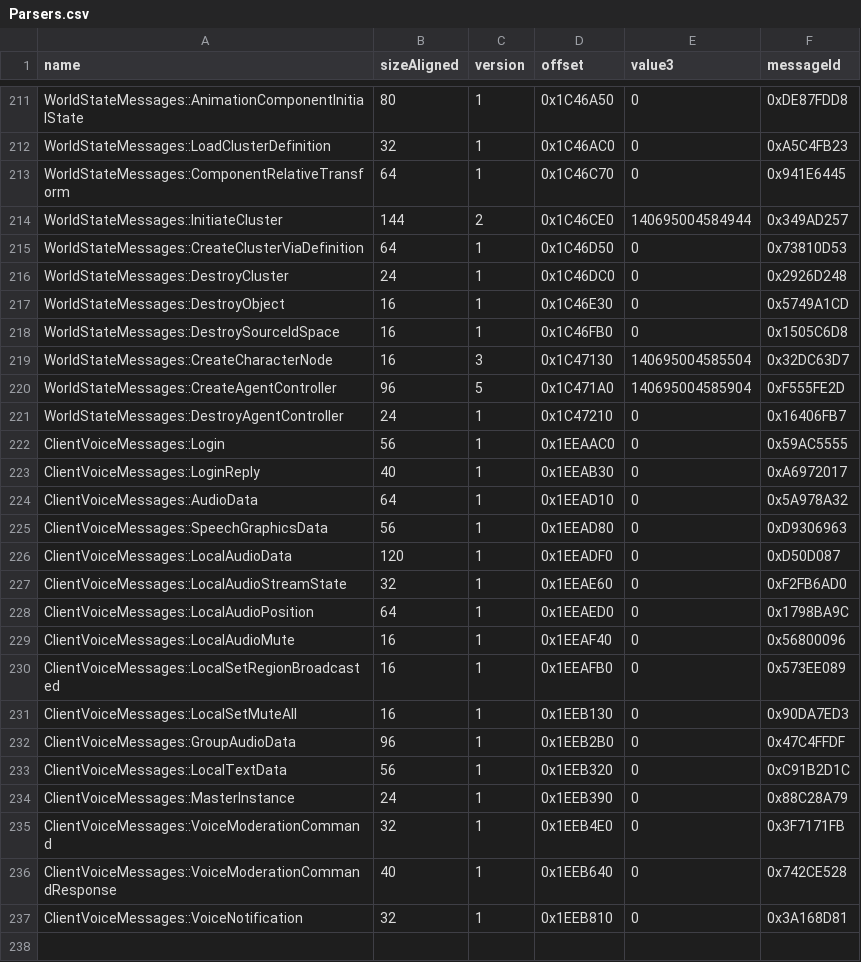
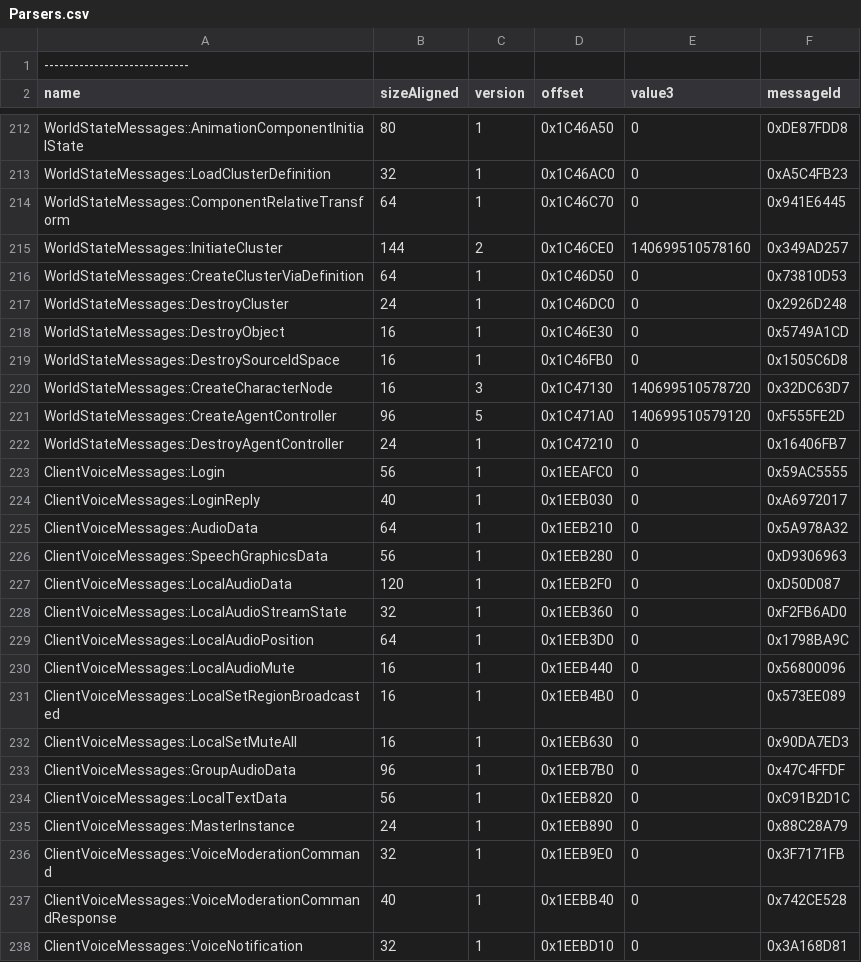
Before and after one commit to nooperation/SanHook, a CSV file: SanHook/Parsers.csv, drawn as a sheet; only a part is shown, gaps mark what is left out; the diff covers the shown part only.

```diff
--- a/SanHook/Parsers.csv
+++ b/SanHook/Parsers.csv
@@ -1 +1,2 @@
+-----------------------------
 name,sizeAligned,version,offset,value3,messageId
@@ -213,3 +214,3 @@ WorldStateMessages::LoadClusterDefinition,32,1,0x1C46AC0,0,0xA5C4FB23
 WorldStateMessages::ComponentRelativeTransform,64,1,0x1C46C70,0,0x941E6445
-WorldStateMessages::InitiateCluster,144,2,0x1C46CE0,140695004584944,0x349AD257
+WorldStateMessages::InitiateCluster,144,2,0x1C46CE0,140699510578160,0x349AD257
 WorldStateMessages::CreateClusterViaDefinition,64,1,0x1C46D50,0,0x73810D53
@@ -218,20 +219,20 @@ WorldStateMessages::DestroyObject,16,1,0x1C46E30,0,0x5749A1CD
 WorldStateMessages::DestroySourceIdSpace,16,1,0x1C46FB0,0,0x1505C6D8
-WorldStateMessages::CreateCharacterNode,16,3,0x1C47130,140695004585504,0x32DC63D7
-WorldStateMessages::CreateAgentController,96,5,0x1C471A0,140695004585904,0xF555FE2D
+WorldStateMessages::CreateCharacterNode,16,3,0x1C47130,140699510578720,0x32DC63D7
+WorldStateMessages::CreateAgentController,96,5,0x1C471A0,140699510579120,0xF555FE2D
 WorldStateMessages::DestroyAgentController,24,1,0x1C47210,0,0x16406FB7
-ClientVoiceMessages::Login,56,1,0x1EEAAC0,0,0x59AC5555
-ClientVoiceMessages::LoginReply,40,1,0x1EEAB30,0,0xA6972017
-ClientVoiceMessages::AudioData,64,1,0x1EEAD10,0,0x5A978A32
-ClientVoiceMessages::SpeechGraphicsData,56,1,0x1EEAD80,0,0xD9306963
-ClientVoiceMessages::LocalAudioData,120,1,0x1EEADF0,0,0xD50D087
-ClientVoiceMessages::LocalAudioStreamState,32,1,0x1EEAE60,0,0xF2FB6AD0
-ClientVoiceMessages::LocalAudioPosition,64,1,0x1EEAED0,0,0x1798BA9C
-ClientVoiceMessages::LocalAudioMute,16,1,0x1EEAF40,0,0x56800096
-ClientVoiceMessages::LocalSetRegionBroadcasted,16,1,0x1EEAFB0,0,0x573EE089
-ClientVoiceMessages::LocalSetMuteAll,16,1,0x1EEB130,0,0x90DA7ED3
-ClientVoiceMessages::GroupAudioData,96,1,0x1EEB2B0,0,0x47C4FFDF
-ClientVoiceMessages::LocalTextData,56,1,0x1EEB320,0,0xC91B2D1C
-ClientVoiceMessages::MasterInstance,24,1,0x1EEB390,0,0x88C28A79
-ClientVoiceMessages::VoiceModerationCommand,32,1,0x1EEB4E0,0,0x3F7171FB
-ClientVoiceMessages::VoiceModerationCommandResponse,40,1,0x1EEB640,0,0x742CE528
-ClientVoiceMessages::VoiceNotification,32,1,0x1EEB810,0,0x3A168D81
+ClientVoiceMessages::Login,56,1,0x1EEAFC0,0,0x59AC5555
+ClientVoiceMessages::LoginReply,40,1,0x1EEB030,0,0xA6972017
+ClientVoiceMessages::AudioData,64,1,0x1EEB210,0,0x5A978A32
+ClientVoiceMessages::SpeechGraphicsData,56,1,0x1EEB280,0,0xD9306963
+ClientVoiceMessages::LocalAudioData,120,1,0x1EEB2F0,0,0xD50D087
+ClientVoiceMessages::LocalAudioStreamState,32,1,0x1EEB360,0,0xF2FB6AD0
+ClientVoiceMessages::LocalAudioPosition,64,1,0x1EEB3D0,0,0x1798BA9C
+ClientVoiceMessages::LocalAudioMute,16,1,0x1EEB440,0,0x56800096
+ClientVoiceMessages::LocalSetRegionBroadcasted,16,1,0x1EEB4B0,0,0x573EE089
+ClientVoiceMessages::LocalSetMuteAll,16,1,0x1EEB630,0,0x90DA7ED3
+ClientVoiceMessages::GroupAudioData,96,1,0x1EEB7B0,0,0x47C4FFDF
+ClientVoiceMessages::LocalTextData,56,1,0x1EEB820,0,0xC91B2D1C
+ClientVoiceMessages::MasterInstance,24,1,0x1EEB890,0,0x88C28A79
+ClientVoiceMessages::VoiceModerationCommand,32,1,0x1EEB9E0,0,0x3F7171FB
+ClientVoiceMessages::VoiceModerationCommandResponse,40,1,0x1EEBB40,0,0x742CE528
+ClientVoiceMessages::VoiceNotification,32,1,0x1EEBD10,0,0x3A168D81
```
Also changed, not shown: 3 edited cells elsewhere in this file, 23 other files.
